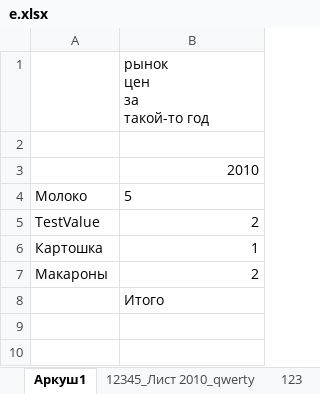
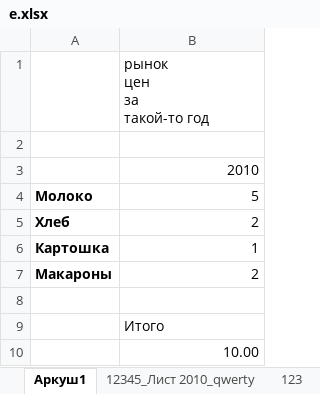
Before and after one commit to OlegSkalGit/Wodr-Excel-templates, an Excel workbook: example/e.xlsx, sheet Аркуш1, drawn as a sheet; values as stored, in another font and other column widths than the file's, no borders; the diff names each change by its address in the sheet, - before the commit and + after, or states it on an @@ line.

```diff
--- a/example/e.xlsx (sheet Аркуш1)
+++ b/example/e.xlsx (sheet Аркуш1)
-A4:A7 bold: off
+A4:A7 bold: on
-B4 alignment: left
+B4 alignment: right
-A5: TestValue
+A5: Хлеб
+row 8: (empty)
+row 10:  | 10.00
```
Also changed, not shown: example/Auto_Config.xlsx, example/e1.xlsx, 6 other files.
